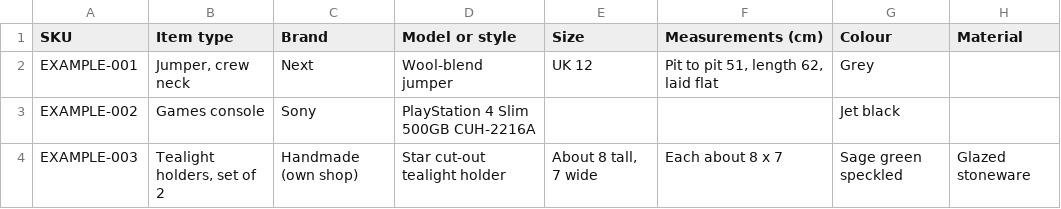
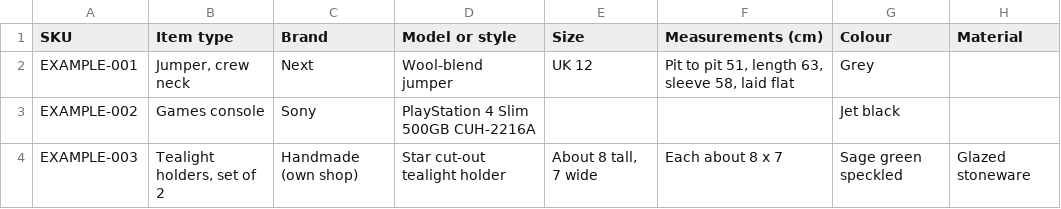
Before and after one commit to JoeFreedman1/AtlasPrompts.ai, a CSV file: launch-kit/product/templates/listing-brief-template.csv, drawn as a sheet; only a part is shown; the diff names each change by its address in the sheet, - before the commit and + after, or states it on an @@ line.

```diff
--- a/launch-kit/product/templates/listing-brief-template.csv
+++ b/launch-kit/product/templates/listing-brief-template.csv
-F2 (Measurements (cm)): Pit to pit 51, length 62, laid flat
+F2 (Measurements (cm)): Pit to pit 51, length 63, sleeve 58, laid flat
```
Also changed, not shown: launch-kit/product/templates/stock-and-pricing-tracker.csv, 17 other files.
